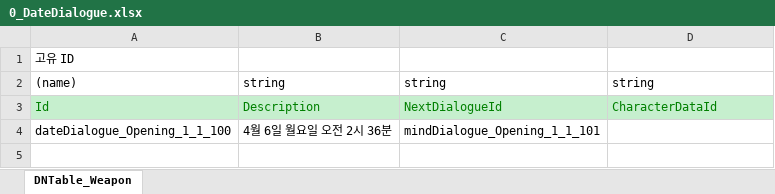
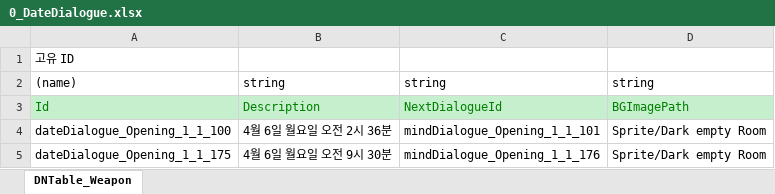
Before and after one commit to SonghaCH/SognhaUnityGame, an Excel workbook: JsonConverter/ExcelFiles/0_DateDialogue.xlsx, sheet DNTable_Weapon, drawn as a sheet; values as stored, in another font and other column widths than the file's, no borders; the diff names each change by its address in the sheet, - before the commit and + after, or states it on an @@ line.

```diff
--- a/JsonConverter/ExcelFiles/0_DateDialogue.xlsx (sheet DNTable_Weapon)
+++ b/JsonConverter/ExcelFiles/0_DateDialogue.xlsx (sheet DNTable_Weapon)
-D3: CharacterDataId
+D3: BGImagePath
-D4: (empty)
+D4: Sprite/Dark empty Room
+row 5: dateDialogue_Opening_1_1_175 | 4월 6일 월요일 오전 9시 30분 | mindDialogue_Opening_1_1_176 | Sprite/Dark empty Room
```
Also changed, not shown: JsonConverter/ExcelFiles/0_Character.xlsx, JsonConverter/ExcelFiles/0_MSGDialogue.xlsx, 49 other files.
